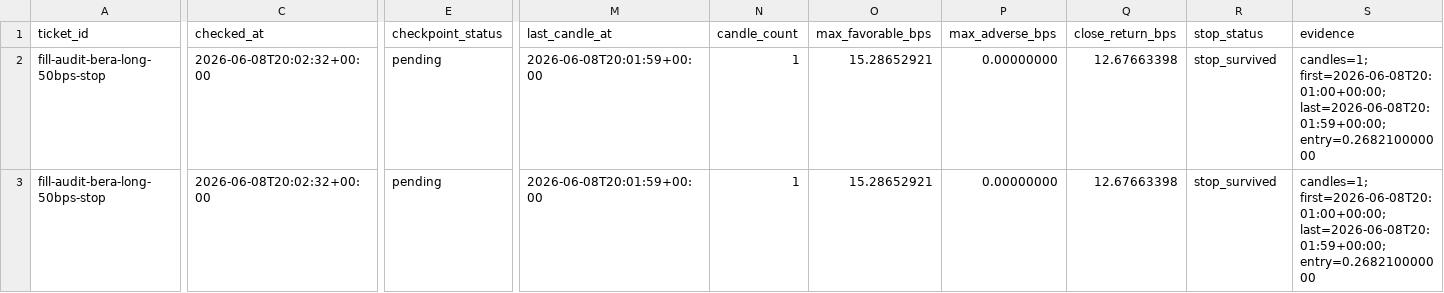
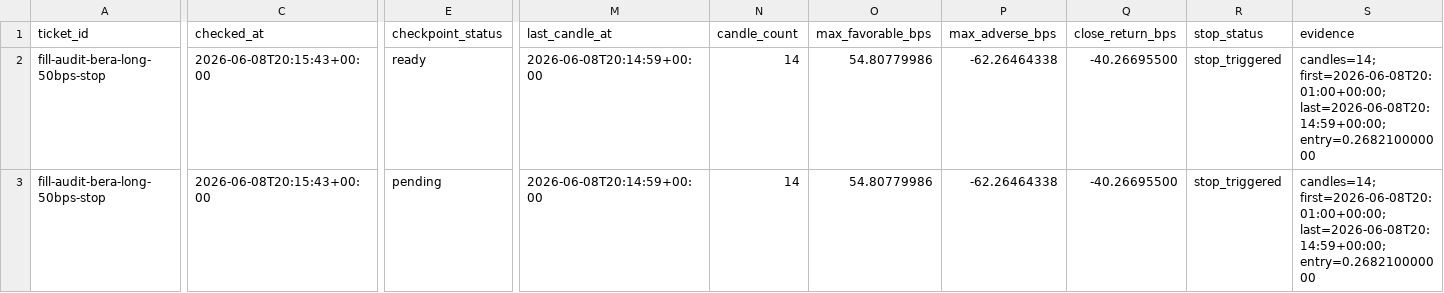
Before and after one commit to tomato414941/alpha-os, a CSV file: strategies/current_surviving_alpha_fill_audit_outcomes.csv, drawn as a sheet; only a part is shown, gaps mark what is left out; the diff covers the shown part only; the diff names each change by its address in the sheet, - before the commit and + after, or states it on an @@ line.

Commit message:
strategy: record bera fill audit stop

```diff
--- a/strategies/current_surviving_alpha_fill_audit_outcomes.csv
+++ b/strategies/current_surviving_alpha_fill_audit_outcomes.csv
-C2:C3 (checked_at): 2026-06-08T20:02:32+00:00
+C2:C3 (checked_at): 2026-06-08T20:15:43+00:00
-E2 (checkpoint_status): pending
+E2 (checkpoint_status): ready
-M2:M3 (last_candle_at): 2026-06-08T20:01:59+00:00
+M2:M3 (last_candle_at): 2026-06-08T20:14:59+00:00
-N2:N3 (candle_count): 1
+N2:N3 (candle_count): 14
-O2:O3 (max_favorable_bps): 15.28652921
+O2:O3 (max_favorable_bps): 54.80779986
-P2:P3 (max_adverse_bps): 0.00000000
+P2:P3 (max_adverse_bps): -62.26464338
-Q2:Q3 (close_return_bps): 12.67663398
+Q2:Q3 (close_return_bps): -40.26695500
-R2:R3 (stop_status): stop_survived
+R2:R3 (stop_status): stop_triggered
-S2:S3 (evidence): candles=1; first=2026-06-08T20:01:00+00:00; last=2026-06-08T20:01:59+00:00; entry=0.268210000000
+S2:S3 (evidence): candles=14; first=2026-06-08T20:01:00+00:00; last=2026-06-08T20:14:59+00:00; entry=0.268210000000
```
Also changed, not shown: 2 edited cells elsewhere in this file, strategies/current_broad_alpha_paper_outcomes.csv, 4 other files.
